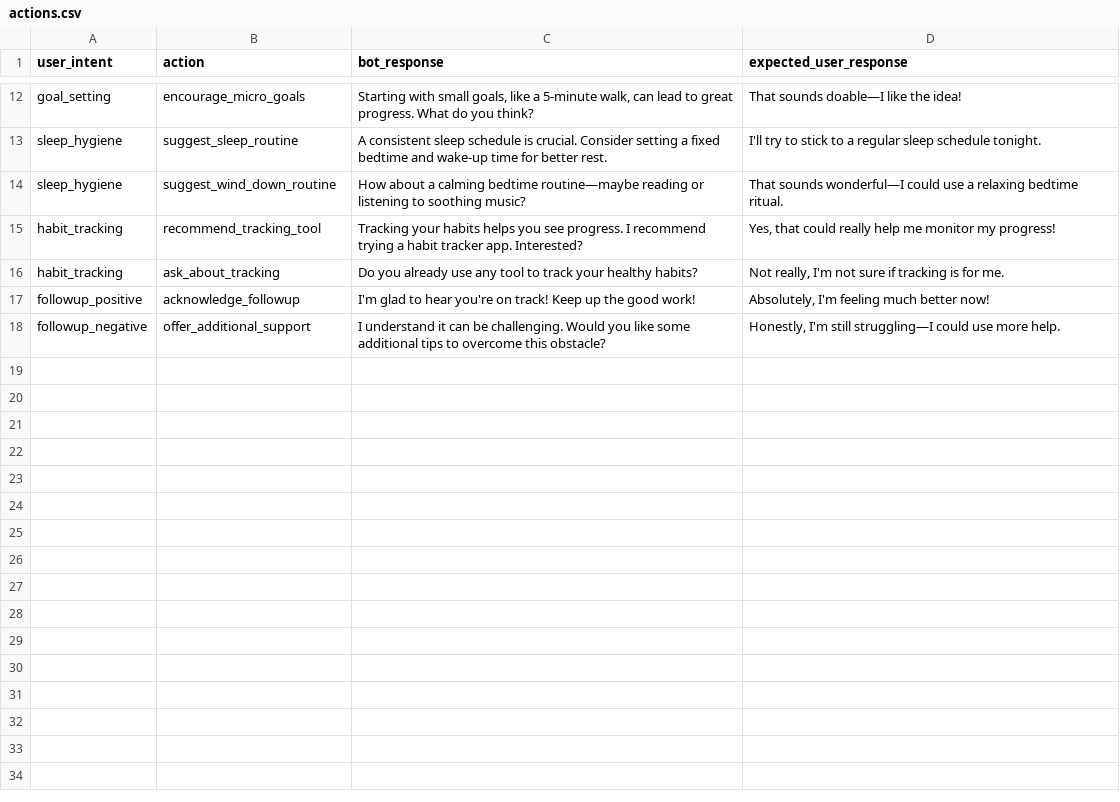
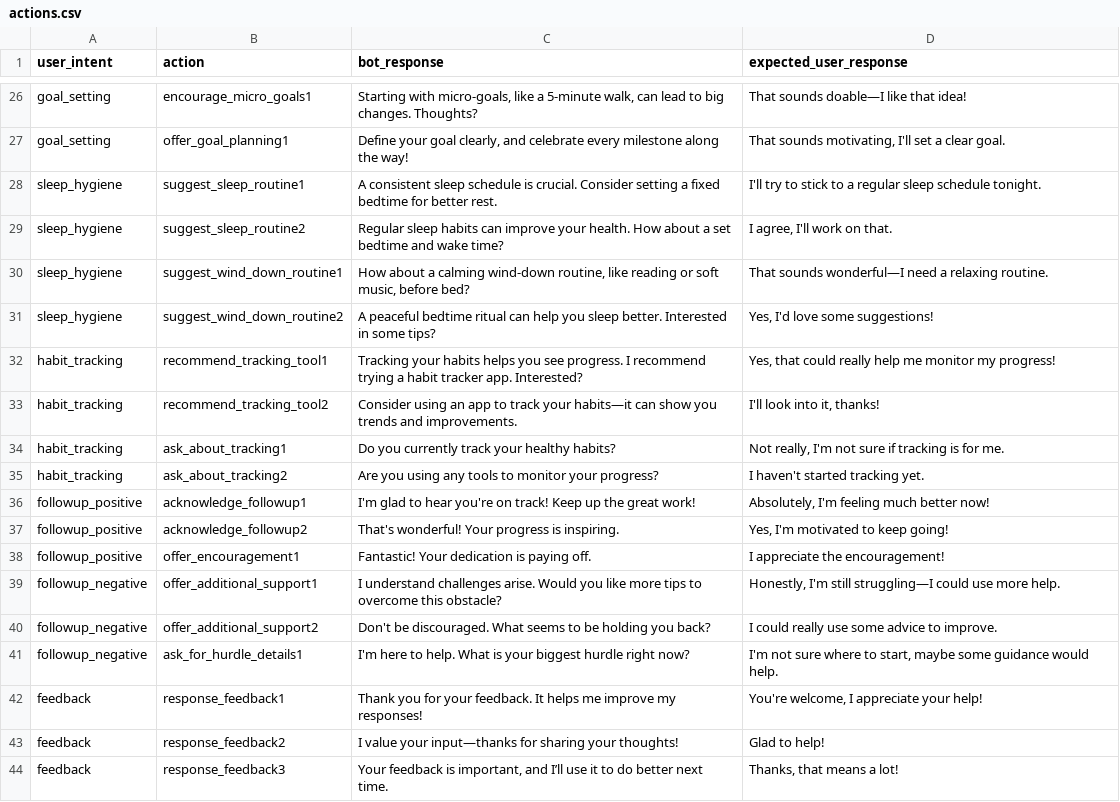
Before and after one commit to tong699/fyp, a CSV file: actions.csv, drawn as a sheet; only a part is shown, gaps mark what is left out; addresses are those after the commit; the diff covers the shown part only; the diff names each change by its address in the sheet, - before the commit and + after, or states it on an @@ line.

Commit message:
Update actions.csv

```diff
--- a/actions.csv
+++ b/actions.csv
-B26 (action): encourage_micro_goals
+B26 (action): encourage_micro_goals1
-C26 (bot_response): Starting with small goals, like a 5-minute walk, can lead to great progress. What do you think?
+C26 (bot_response): Starting with micro-goals, like a 5-minute walk, can lead to big changes. Thoughts?
-D26 (expected_user_response): That sounds doable—I like the idea!
+D26 (expected_user_response): That sounds doable—I like that idea!
+row 27: goal_setting | offer_goal_planning1 | Define your goal clearly, and celebrate every milestone along the way! | That sounds motivating, I'll set a clear goal.
-B28 (action): suggest_sleep_routine
+B28 (action): suggest_sleep_routine1
-C28 (bot_response): …fixed bedtime and wake-up time for better…
+C28 (bot_response): …fixed bedtime for better…
+row 29: sleep_hygiene | suggest_sleep_routine2 | Regular sleep habits can improve your health. How about a set bedtime and wake time? | I agree, I'll work on that.
-B30 (action): suggest_wind_down_routine
+B30 (action): suggest_wind_down_routine1
-C30 (bot_response): …a calming bedtime routine—maybe reading or listening to soothing music?
+C30 (bot_response): …a calming wind-down routine, like reading or soft music, before bed?
-D30 (expected_user_response): …sounds wonderful—I could use a relaxing bedtime ritual.
+D30 (expected_user_response): …sounds wonderful—I need a relaxing routine.
+row 31: sleep_hygiene | suggest_wind_down_routine2 | A peaceful bedtime ritual can help you sleep better. Interested in some tips? | Yes, I'd love some suggestions!
-B32 (action): recommend_tracking_tool
+B32 (action): recommend_tracking_tool1
+row 33: habit_tracking | recommend_tracking_tool2 | Consider using an app to track your habits—it can show you trends and improvements. | I'll look into it, thanks!
-B34 (action): ask_about_tracking
+B34 (action): ask_about_tracking1
-C34 (bot_response): Do you already use any tool to track your…
+C34 (bot_response): Do you currently track your…
+row 35: habit_tracking | ask_about_tracking2 | Are you using any tools to monitor your progress? | I haven't started tracking yet.
-B36 (action): acknowledge_followup
+B36 (action): acknowledge_followup1
-C36 (bot_response): …up the good work!
+C36 (bot_response): …up the great work!
+row 37: followup_positive | acknowledge_followup2 | That's wonderful! Your progress is inspiring. | Yes, I'm motivated to keep going!
+row 38: followup_positive | offer_encouragement1 | Fantastic! Your dedication is paying off. | I appreciate the encouragement!
-B39 (action): offer_additional_support
+B39 (action): offer_additional_support1
-C39 (bot_response): I understand it can be challenging. Would you like some additional tips to…
+C39 (bot_response): I understand challenges arise. Would you like more tips to…
+row 40: followup_negative | offer_additional_support2 | Don't be discouraged. What seems to be holding you back? | I could really use some advice to improve.
+row 41: followup_negative | ask_for_hurdle_details1 | I'm here to help. What is your biggest hurdle right now? | I'm not sure where to start, maybe some guidance would help.
+row 42: feedback | response_feedback1 | Thank you for your feedback. It helps me improve my responses! | You're welcome, I appreciate your help!
+row 43: feedback | response_feedback2 | I value your input—thanks for sharing your thoughts! | Glad to help!
+row 44: feedback | response_feedback3 | Your feedback is important, and I’ll use it to do better next time. | Thanks, that means a lot!
```
Also changed, not shown: 15 added rows, 1 removed row and 15 edited cells elsewhere in this file.
